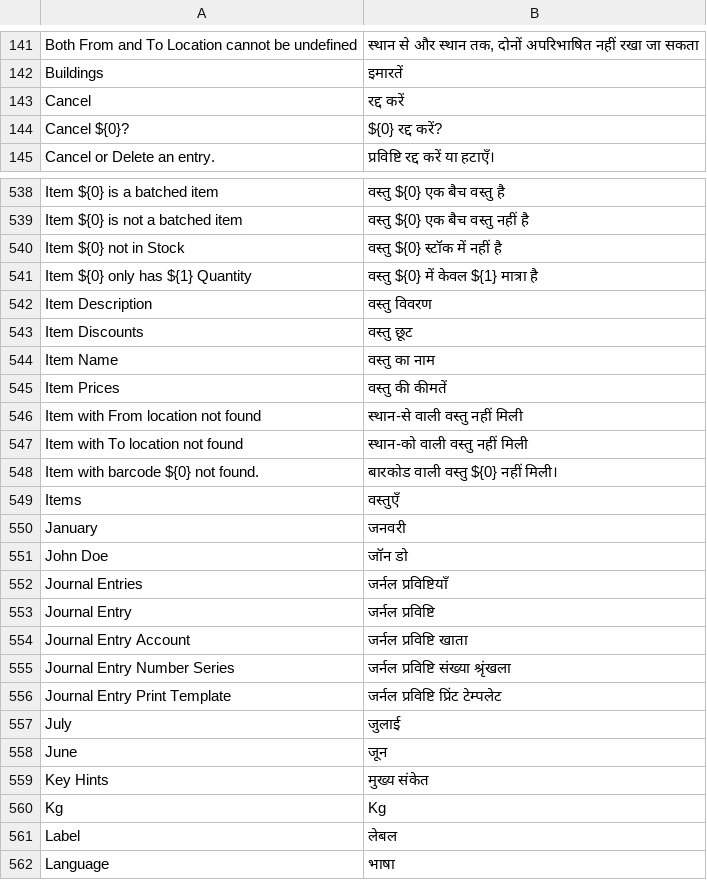
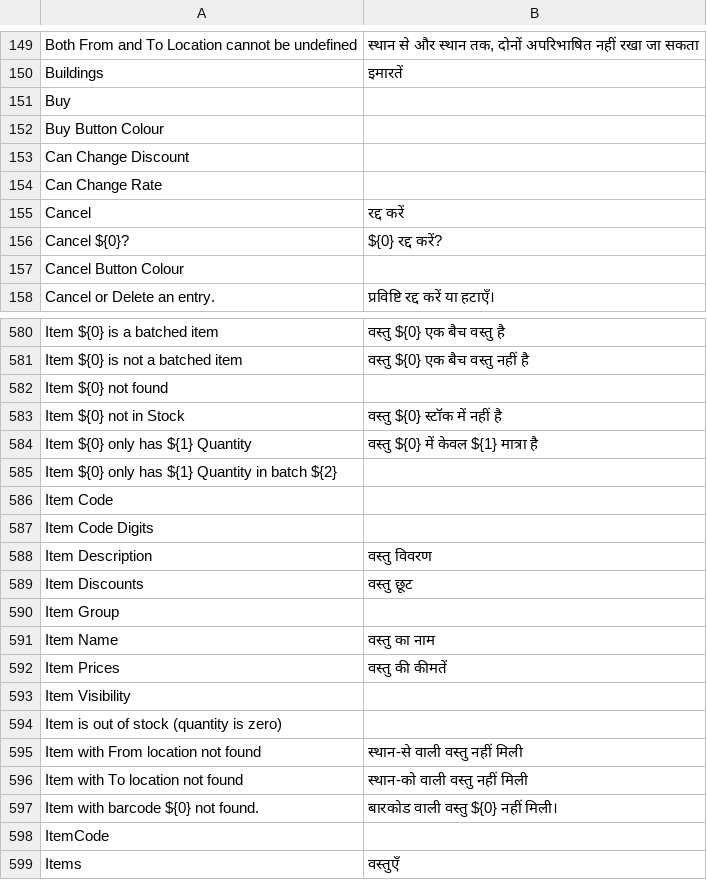
Before and after one commit to sfgco/books, a CSV file: translations/hi.csv, drawn as a sheet; only a part is shown, gaps mark what is left out; the shorter side is filled out with more unchanged rows; the diff covers the shown part only; the diff names each change by its address in the sheet, - before the commit and + after, or states it on an @@ line.

```diff
--- a/translations/hi.csv
+++ b/translations/hi.csv
+row 151: Buy
+row 152: Buy Button Colour
+row 153: Can Change Discount
+row 154: Can Change Rate
+row 157: Cancel Button Colour
+row 582: Item ${0} not found
+row 585: Item ${0} only has ${1} Quantity in batch ${2}
+row 586: Item Code
+row 587: Item Code Digits
+row 590: Item Group
+row 593: Item Visibility
+row 594: Item is out of stock (quantity is zero)
+row 598: ItemCode
```
Also changed, not shown: 72 added rows, 6 removed rows and 1 moved row elsewhere in this file, translations/de.csv, translations/fr.csv, 29 other files.
